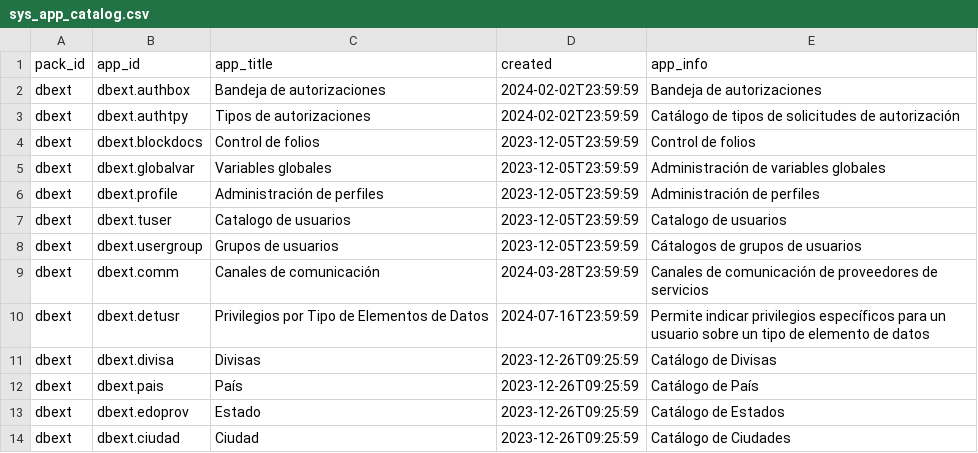
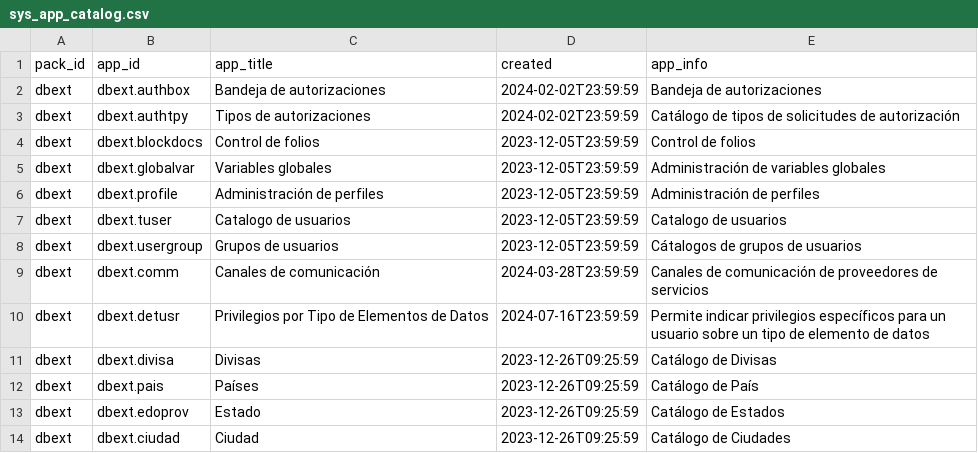
Before and after one commit to Induxsoft/dbext, a CSV file: src/dbext/_install/app_info/sys_app_catalog.csv, drawn as a sheet.

```diff
--- a/src/dbext/_install/app_info/sys_app_catalog.csv
+++ b/src/dbext/_install/app_info/sys_app_catalog.csv
@@ -11,3 +11,3 @@
 "dbext","dbext.divisa","Divisas",2023-12-26T09:25:59,"Catálogo de Divisas"
-"dbext","dbext.pais","País",2023-12-26T09:25:59,"Catálogo de País"
+"dbext","dbext.pais","Países",2023-12-26T09:25:59,"Catálogo de País"
 "dbext","dbext.edoprov","Estado",2023-12-26T09:25:59,"Catálogo de Estados"
```
Also changed, not shown: src/dbext/_install/app_info/sys_app_shortcut.csv, 1 other file.
